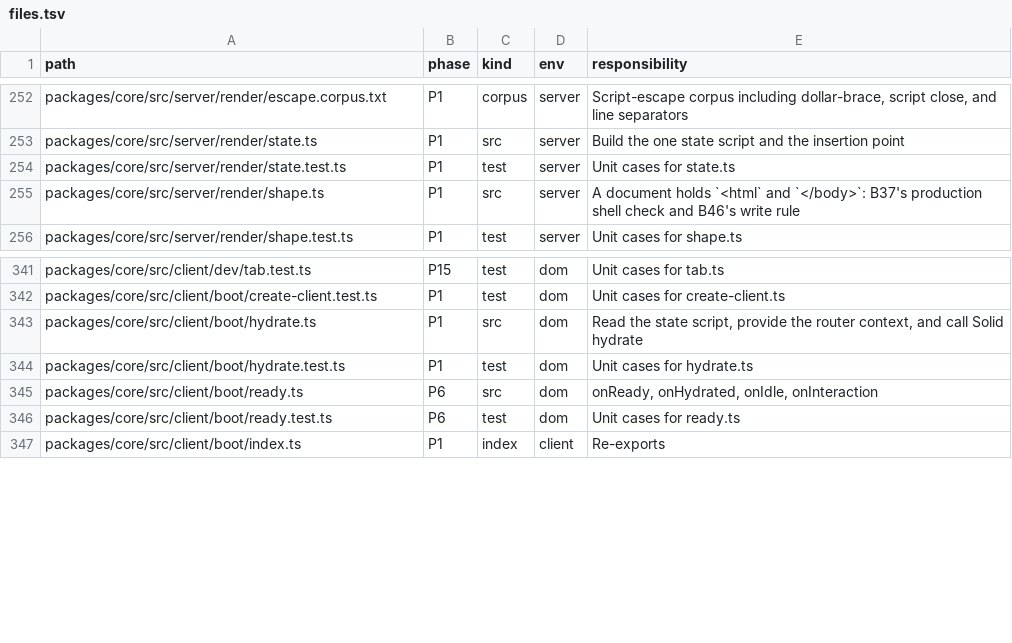
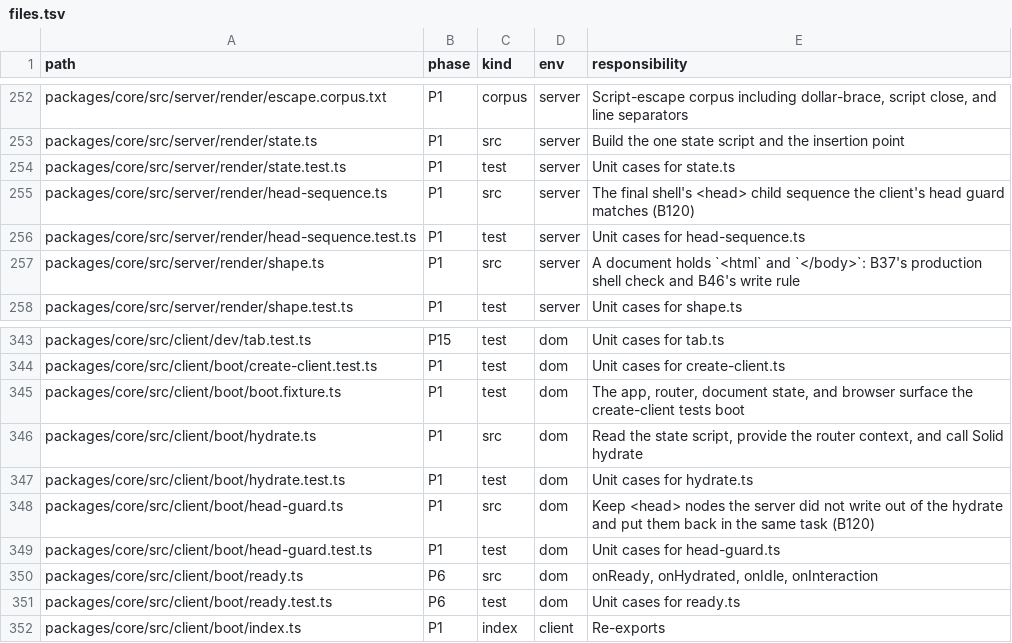
Before and after one commit to lovrozagar/flare, a TSV file: blueprint/files.tsv, drawn as a sheet; only a part is shown, gaps mark what is left out.

Commit message:
fix(bit-01): a foreign node in head no longer breaks hydration (b120)
The compiled root layout walks <head> by position, and Solid's hydrate moves only leading data-dh
nodes out of the way. One node an extension, a proxy, or an HTML rewriter put first in <head>, or
between Solid's markers, made getNextMarker return null inside the root render; the root boundary
painted a detached error template and every client navigation changed the URL and title only.
The server now records the final shell's head sequence in the state, and the client aligns the
live head with it, detaches every other node for the hydrate, and puts each back after its anchor
in the same task. A route render that throws while the document hydrates is logged with
console.error in production too. docs-smoke foreign head node was red 24 of 24 on node prod in
three engines and node dev; foreign head extension was red 9 of 9 with the guard off. The
create-client fixtures move to boot.fixture.ts. BUGS.md 120; 119.4 closes with release Firefox.

```diff
--- a/blueprint/files.tsv
+++ b/blueprint/files.tsv
@@ -254,2 +254,4 @@ packages/core/src/server/render/state.ts	P1	src	server	Build the one state scrip
 packages/core/src/server/render/state.test.ts	P1	test	server	Unit cases for state.ts
+packages/core/src/server/render/head-sequence.ts	P1	src	server	The final shell's <head> child sequence the client's head guard matches (B120)
+packages/core/src/server/render/head-sequence.test.ts	P1	test	server	Unit cases for head-sequence.ts
 packages/core/src/server/render/shape.ts	P1	src	server	A document holds `<html` and `</body>`: B37's production shell check and B46's write rule
@@ -342,4 +344,7 @@ packages/core/src/client/dev/tab.test.ts	P15	test	dom	Unit cases for tab.ts
 packages/core/src/client/boot/create-client.test.ts	P1	test	dom	Unit cases for create-client.ts
+packages/core/src/client/boot/boot.fixture.ts	P1	test	dom	The app, router, document state, and browser surface the create-client tests boot
 packages/core/src/client/boot/hydrate.ts	P1	src	dom	Read the state script, provide the router context, and call Solid hydrate
 packages/core/src/client/boot/hydrate.test.ts	P1	test	dom	Unit cases for hydrate.ts
+packages/core/src/client/boot/head-guard.ts	P1	src	dom	Keep <head> nodes the server did not write out of the hydrate and put them back in the same task (B120)
+packages/core/src/client/boot/head-guard.test.ts	P1	test	dom	Unit cases for head-guard.ts
 packages/core/src/client/boot/ready.ts	P6	src	dom	onReady, onHydrated, onIdle, onInteraction
```
Also changed, not shown: 16 other files.
